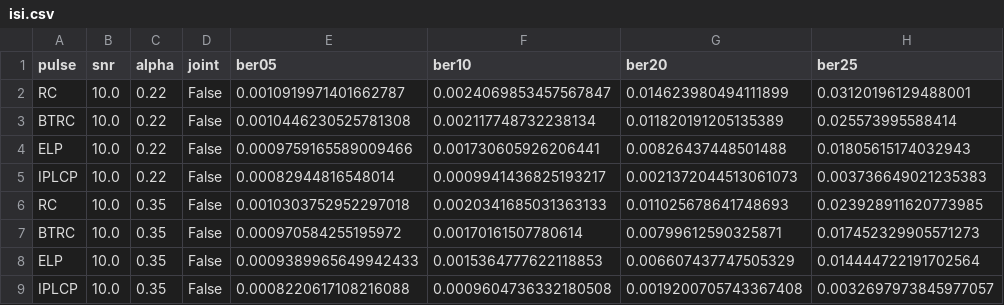
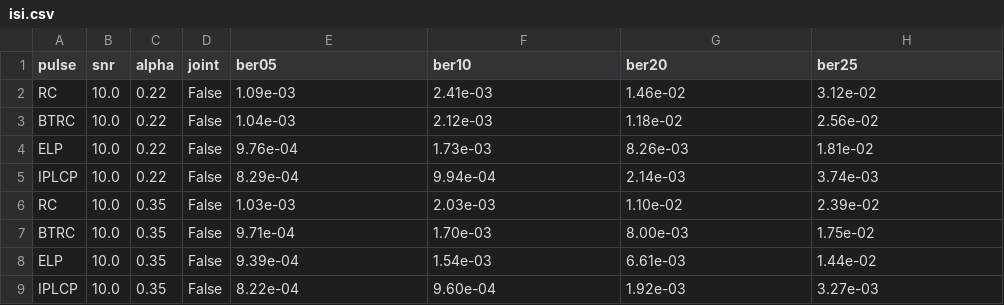
Before and after one commit to Joaquim-mph/pulse_analysis_, a CSV file: results/isi.csv, drawn as a sheet; only a part is shown; the diff covers the shown part only.

```diff
--- a/results/isi.csv
+++ b/results/isi.csv
@@ -1,9 +1,9 @@
 pulse,snr,alpha,joint,ber05,ber10,ber20,ber25
-RC,10.0,0.22,False,0.0010919971401662787,0.0024069853457567847,0.014623980494111899,0.03120196129488001
-BTRC,10.0,0.22,False,0.0010446230525781308,0.002117748732238134,0.011820191205135389,0.025573995588414
-ELP,10.0,0.22,False,0.0009759165589009466,0.001730605926206441,0.00826437448501488,0.01805615174032943
-IPLCP,10.0,0.22,False,0.00082944816548014,0.0009941436825193217,0.0021372044513061073,0.003736649021235383
-RC,10.0,0.35,False,0.0010303752952297018,0.0020341685031363133,0.011025678641748693,0.023928911620773985
-BTRC,10.0,0.35,False,0.000970584255195972,0.00170161507780614,0.00799612590325871,0.017452329905571273
-ELP,10.0,0.35,False,0.0009389965649942433,0.0015364777622118853,0.006607437747505329,0.014444722191702564
-IPLCP,10.0,0.35,False,0.0008220617108216088,0.0009604736332180508,0.0019200705743367408,0.0032697973845977057
+RC,10.0,0.22,False,1.09e-03,2.41e-03,1.46e-02,3.12e-02
+BTRC,10.0,0.22,False,1.04e-03,2.12e-03,1.18e-02,2.56e-02
+ELP,10.0,0.22,False,9.76e-04,1.73e-03,8.26e-03,1.81e-02
+IPLCP,10.0,0.22,False,8.29e-04,9.94e-04,2.14e-03,3.74e-03
+RC,10.0,0.35,False,1.03e-03,2.03e-03,1.10e-02,2.39e-02
+BTRC,10.0,0.35,False,9.71e-04,1.70e-03,8.00e-03,1.75e-02
+ELP,10.0,0.35,False,9.39e-04,1.54e-03,6.61e-03,1.44e-02
+IPLCP,10.0,0.35,False,8.22e-04,9.60e-04,1.92e-03,3.27e-03
```
Also changed, not shown: 72 edited cells elsewhere in this file, results/cci.csv, results/cci_truncated,.csv, 6 other files.
